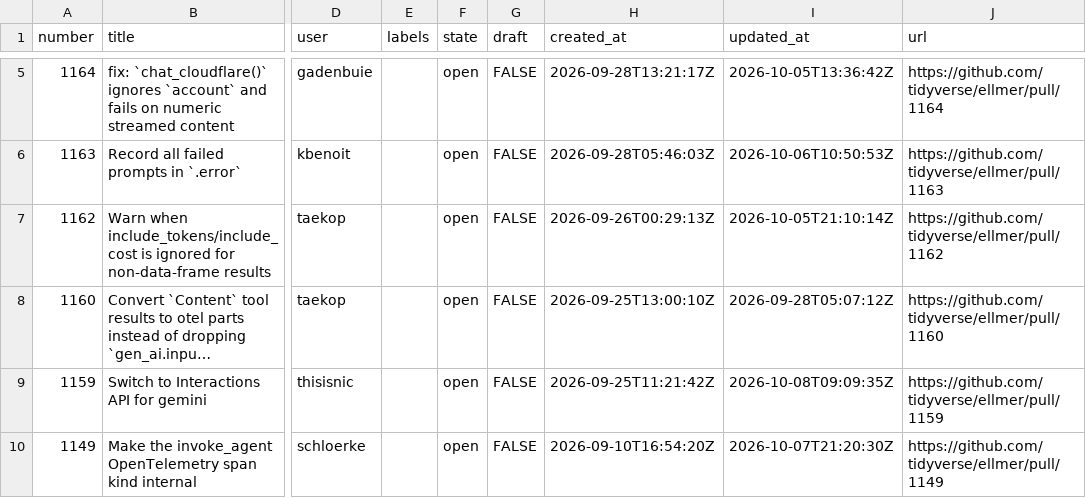
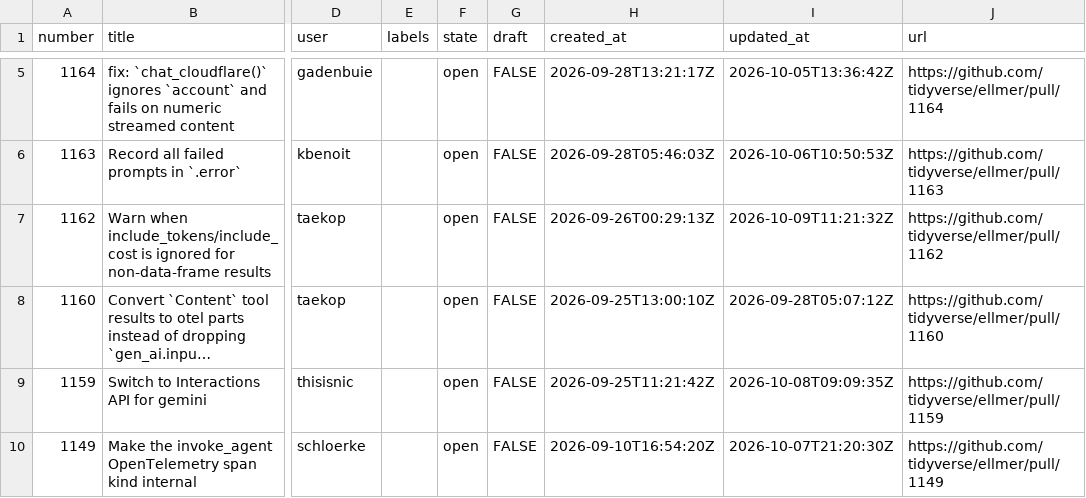
Before and after one commit to thisisnic/ellmer-maintenance, a CSV file: data/ellmer_prs.csv, drawn as a sheet; only a part is shown, gaps mark what is left out; long unchanged cells end in …; the diff names each change by its address in the sheet, - before the commit and + after, or states it on an @@ line.

```diff
--- a/data/ellmer_prs.csv
+++ b/data/ellmer_prs.csv
-I7 (updated_at): 2026-10-05T21:10:14Z
+I7 (updated_at): 2026-10-09T11:21:32Z
```
